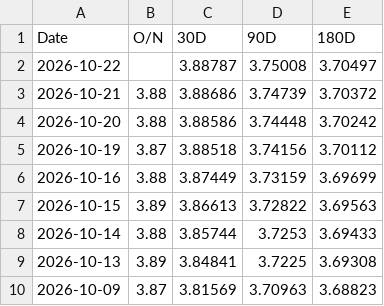
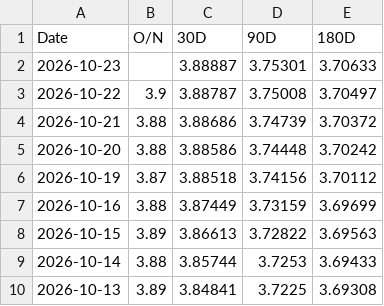
Before and after one commit to minjoukang-jpg/benchmarkrates, a CSV file: data/SOFR.csv, drawn as a sheet; only a part is shown; the shorter side is filled out with more unchanged rows.

Commit message:
Rates update 2026-10-24

```diff
--- a/data/SOFR.csv
+++ b/data/SOFR.csv
@@ -1,3 +1,4 @@
 Date,O/N,30D,90D,180D
-2026-10-22,,3.88787,3.75008,3.70497
+2026-10-23,,3.88887,3.75301,3.70633
+2026-10-22,3.9,3.88787,3.75008,3.70497
 2026-10-21,3.88,3.88686,3.74739,3.70372
```
